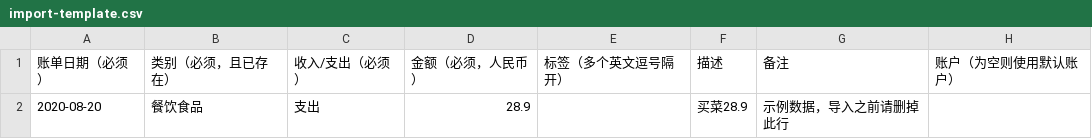
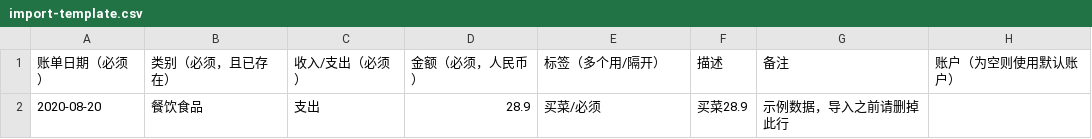
Before and after one commit to cashwarden/web, a CSV file: src/assets/import-template.csv, drawn as a sheet.

Commit message:
fix: update import-template

```diff
--- a/src/assets/import-template.csv
+++ b/src/assets/import-template.csv
@@ -1,2 +1,2 @@
-账单日期（必须）,类别（必须，且已存在）,收入/支出（必须）,金额（必须，人民币）,标签（多个英文逗号隔开）,描述,备注,账户（为空则使用默认账户）
-2020-08-20,餐饮食品,支出,28.9,,买菜28.9,示例数据，导入之前请删掉此行,
+账单日期（必须）,类别（必须，且已存在）,收入/支出（必须）,金额（必须，人民币）,标签（多个用/隔开）,描述,备注,账户（为空则使用默认账户）
+2020-08-20,餐饮食品,支出,28.9,买菜/必须,买菜28.9,示例数据，导入之前请删掉此行,
```
